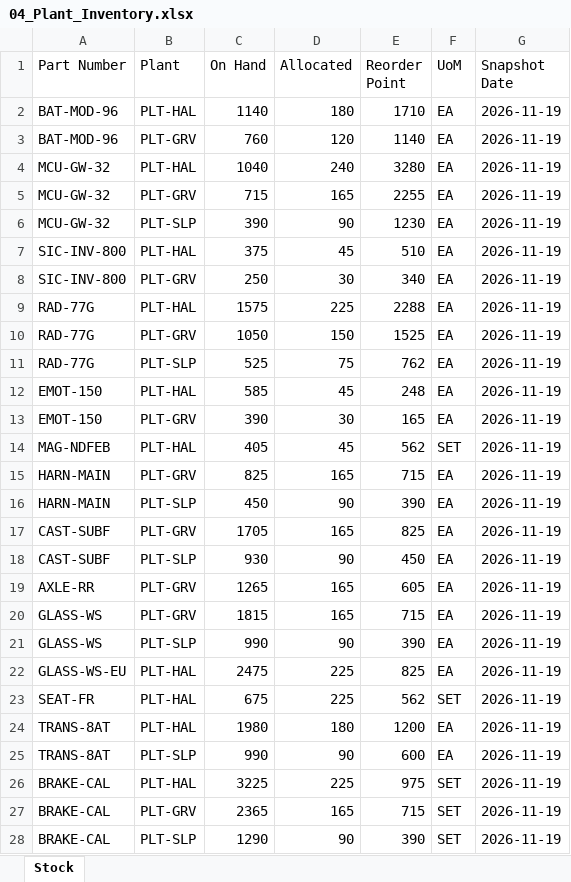
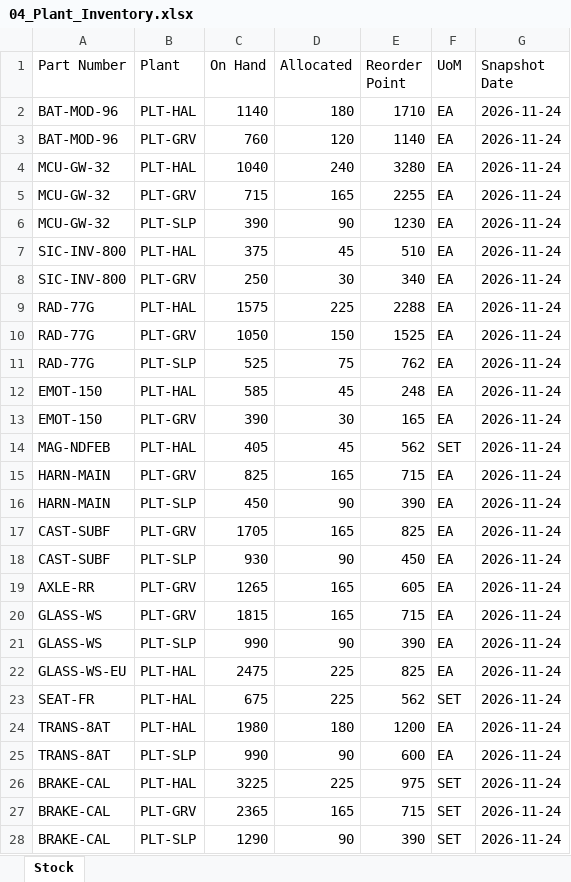
Before and after one commit to sjibkate-bot/maestro, an Excel workbook: samples/auto_pack/out/04_Plant_Inventory.xlsx, sheet Stock, drawn as a sheet; only a part is shown; values as stored, in another font and other column widths than the file's, no borders; the diff covers the shown part only; the diff names each change by its address in the sheet, - before the commit and + after, or states it on an @@ line.

```diff
--- a/samples/auto_pack/out/04_Plant_Inventory.xlsx (sheet Stock)
+++ b/samples/auto_pack/out/04_Plant_Inventory.xlsx (sheet Stock)
-G2:G28 (Snapshot Date): 2026-11-19
+G2:G28 (Snapshot Date): 2026-11-24
```
Also changed, not shown: 9 edited cells elsewhere in this sheet, 6 other files.
